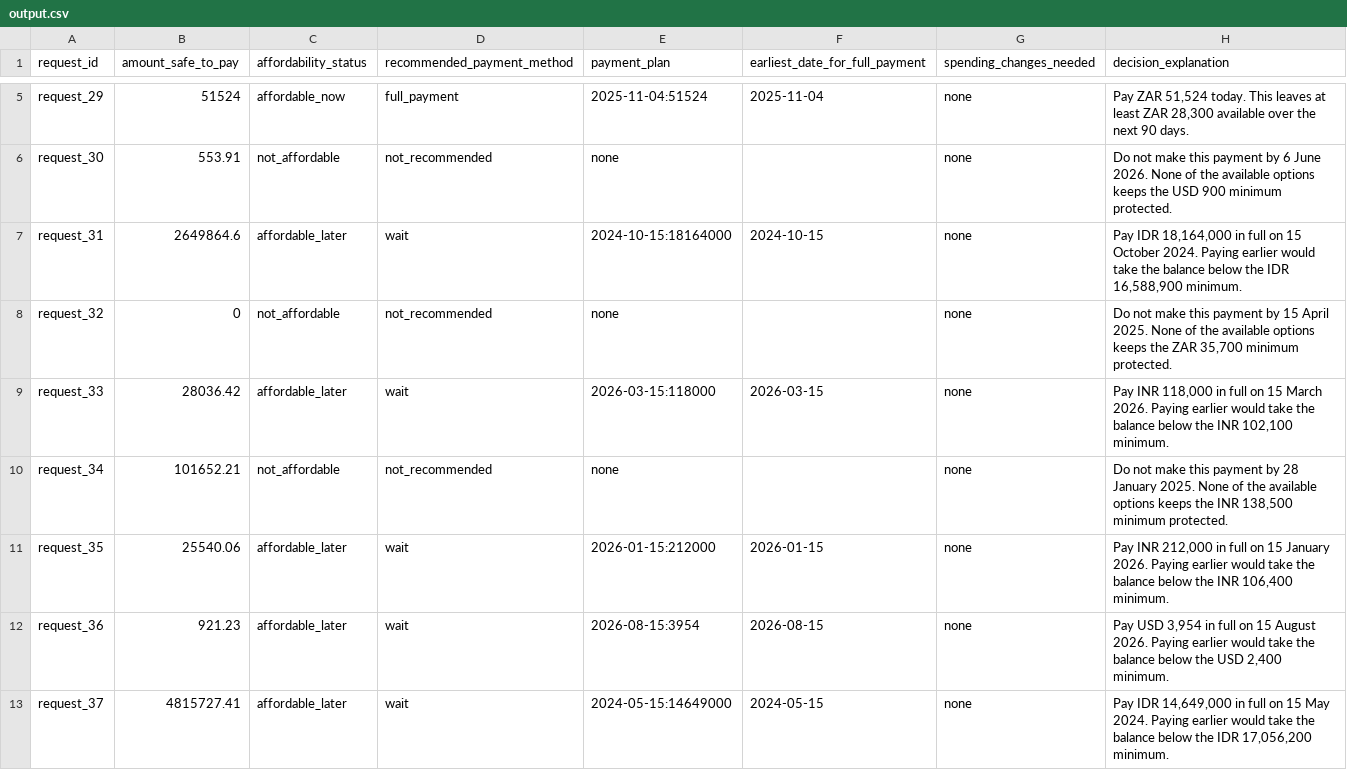
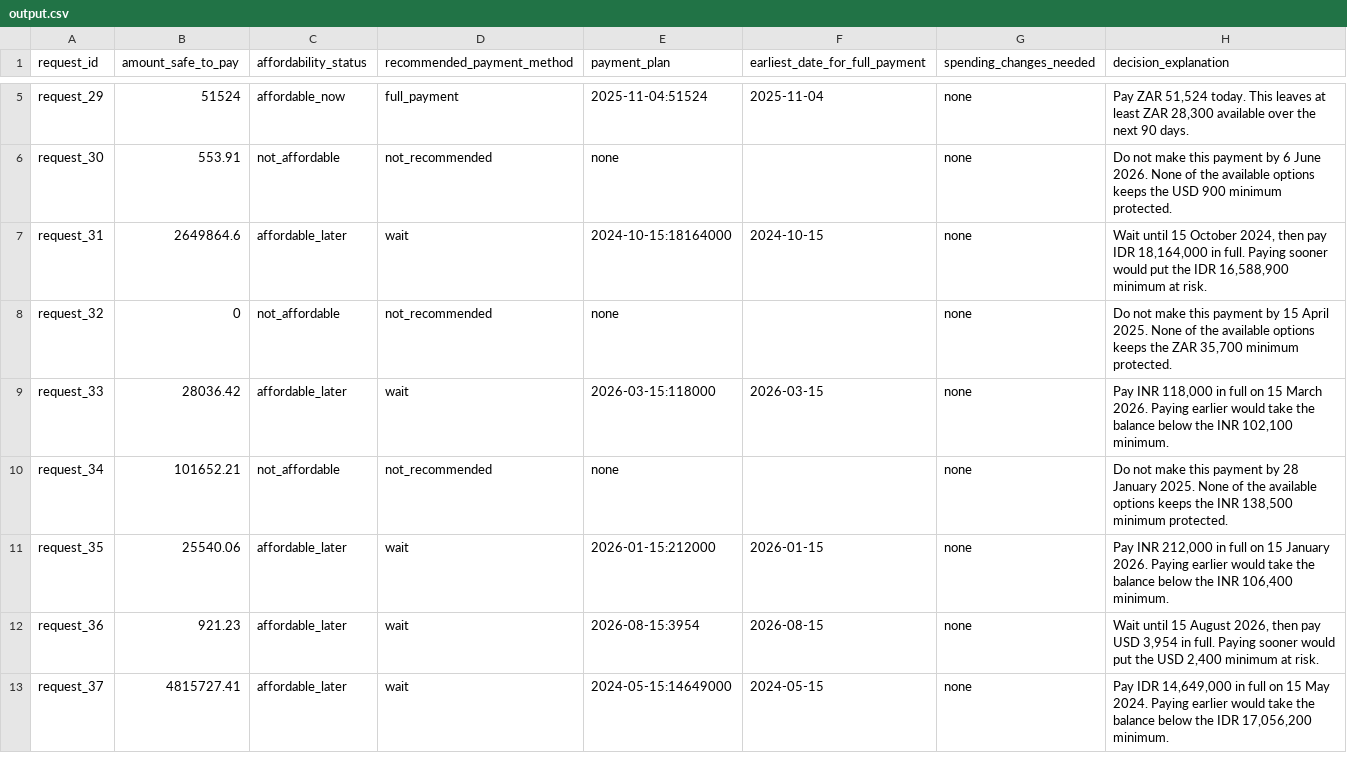
Before and after one commit to adityashelke04/buy-or-wait-hackerrank-orchestrate, a CSV file: output.csv, drawn as a sheet; only a part is shown, gaps mark what is left out; the diff covers the shown part only.

```diff
--- a/output.csv
+++ b/output.csv
@@ -6,3 +6,3 @@ request_29,51524,affordable_now,full_payment,2025-11-04:51524,2025-11-04,none,"P
 request_30,553.91,not_affordable,not_recommended,none,,none,Do not make this payment by 6 June 2026. None of the available options keeps the USD 900 minimum protected.
-request_31,2649864.6,affordable_later,wait,2024-10-15:18164000,2024-10-15,none,"Pay IDR 18,164,000 in full on 15 October 2024. Paying earlier would take the balance below the IDR 16,588,900 minimum."
+request_31,2649864.6,affordable_later,wait,2024-10-15:18164000,2024-10-15,none,"Wait until 15 October 2024, then pay IDR 18,164,000 in full. Paying sooner would put the IDR 16,588,900 minimum at risk."
 request_32,0,not_affordable,not_recommended,none,,none,"Do not make this payment by 15 April 2025. None of the available options keeps the ZAR 35,700 minimum protected."
@@ -11,3 +11,3 @@ request_34,101652.21,not_affordable,not_recommended,none,,none,"Do not make this
 request_35,25540.06,affordable_later,wait,2026-01-15:212000,2026-01-15,none,"Pay INR 212,000 in full on 15 January 2026. Paying earlier would take the balance below the INR 106,400 minimum."
-request_36,921.23,affordable_later,wait,2026-08-15:3954,2026-08-15,none,"Pay USD 3,954 in full on 15 August 2026. Paying earlier would take the balance below the USD 2,400 minimum."
+request_36,921.23,affordable_later,wait,2026-08-15:3954,2026-08-15,none,"Wait until 15 August 2026, then pay USD 3,954 in full. Paying sooner would put the USD 2,400 minimum at risk."
 request_37,4815727.41,affordable_later,wait,2024-05-15:14649000,2024-05-15,none,"Pay IDR 14,649,000 in full on 15 May 2024. Paying earlier would take the balance below the IDR 17,056,200 minimum."
```
Also changed, not shown: 34 edited cells elsewhere in this file, 7 other files.
